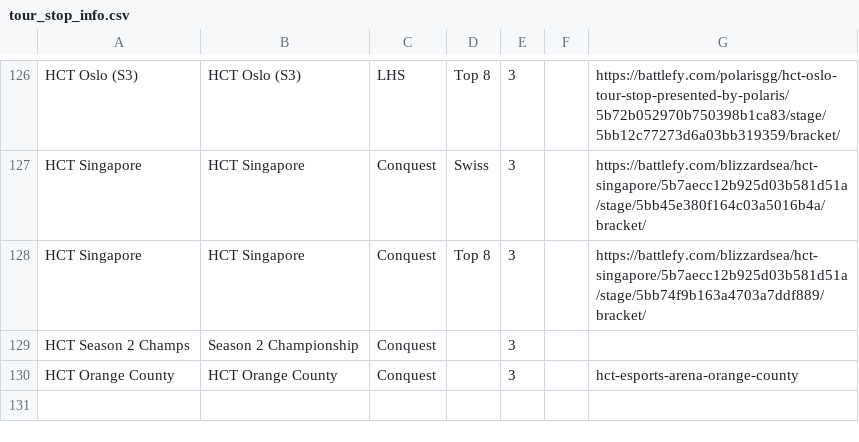
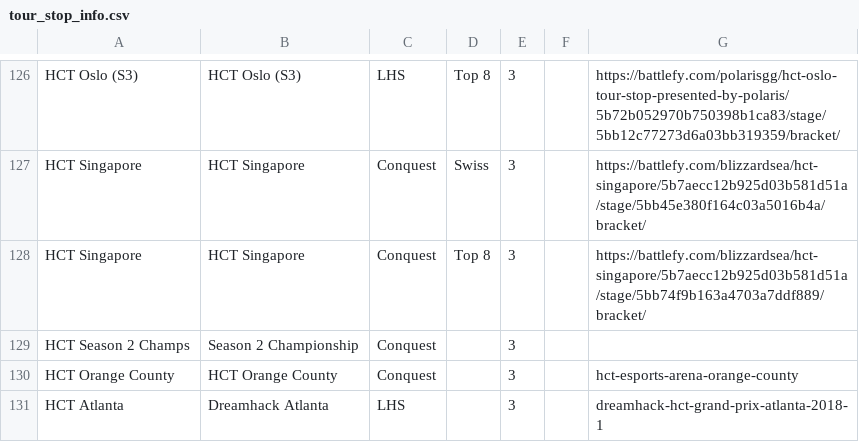
Before and after one commit to jegutman/hearthstone_decks, a CSV file: TourStopLoader/tour_stop_info.csv, drawn as a sheet; only a part is shown, gaps mark what is left out; the diff names each change by its address in the sheet, - before the commit and + after, or states it on an @@ line.

Commit message:
add atl

```diff
--- a/TourStopLoader/tour_stop_info.csv
+++ b/TourStopLoader/tour_stop_info.csv
+row 131: HCT Atlanta | Dreamhack Atlanta | LHS |  | 3 |  | dreamhack-hct-grand-prix-atlanta-2018-1
```
